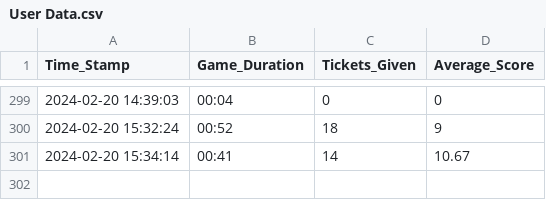
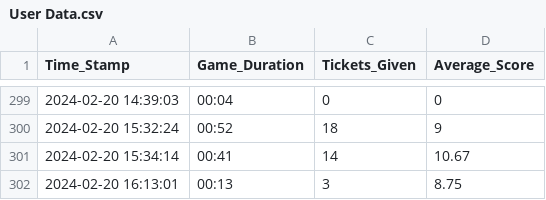
Before and after one commit to AdnanAziz-dotcom/FlappyBird, a CSV file: Assets/User Data.csv, drawn as a sheet; only a part is shown, gaps mark what is left out.

```diff
--- a/Assets/User Data.csv
+++ b/Assets/User Data.csv
@@ -301 +301,2 @@ Time_Stamp,Game_Duration,Tickets_Given,Average_Score
 2024-02-20 15:34:14,00:41,14,10.67
+2024-02-20 16:13:01,00:13,3,8.75
```
Also changed, not shown: 8 other files.
